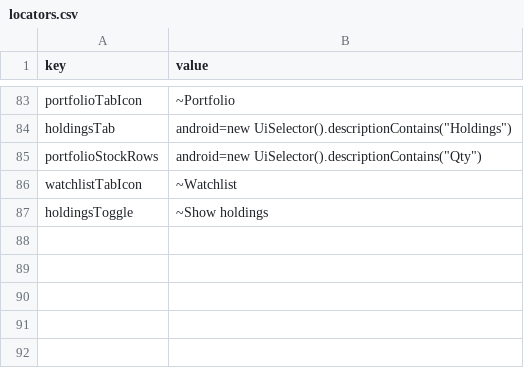
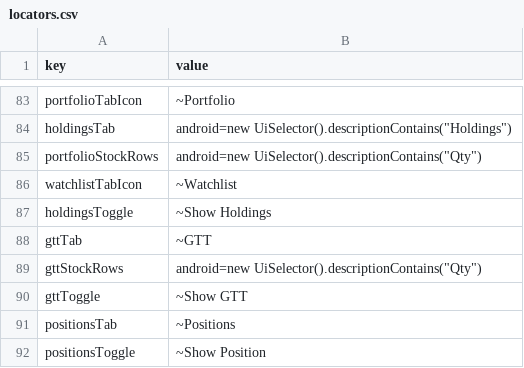
Before and after one commit to flatwork6/emerge, a CSV file: locators.csv, drawn as a sheet; only a part is shown, gaps mark what is left out.

```diff
--- a/locators.csv
+++ b/locators.csv
@@ -87,2 +87,7 @@ portfolioStockRows,"android=new UiSelector().descriptionContains(""Qty"")"
 watchlistTabIcon,"~Watchlist"
-holdingsToggle,~Show holdings
+holdingsToggle,~Show Holdings
+gttTab,"~GTT"
+gttStockRows,"android=new UiSelector().descriptionContains(""Qty"")"
+gttToggle,~Show GTT
+positionsTab,~Positions
+positionsToggle,~Show Position
```
Also changed, not shown: 9 other files.
